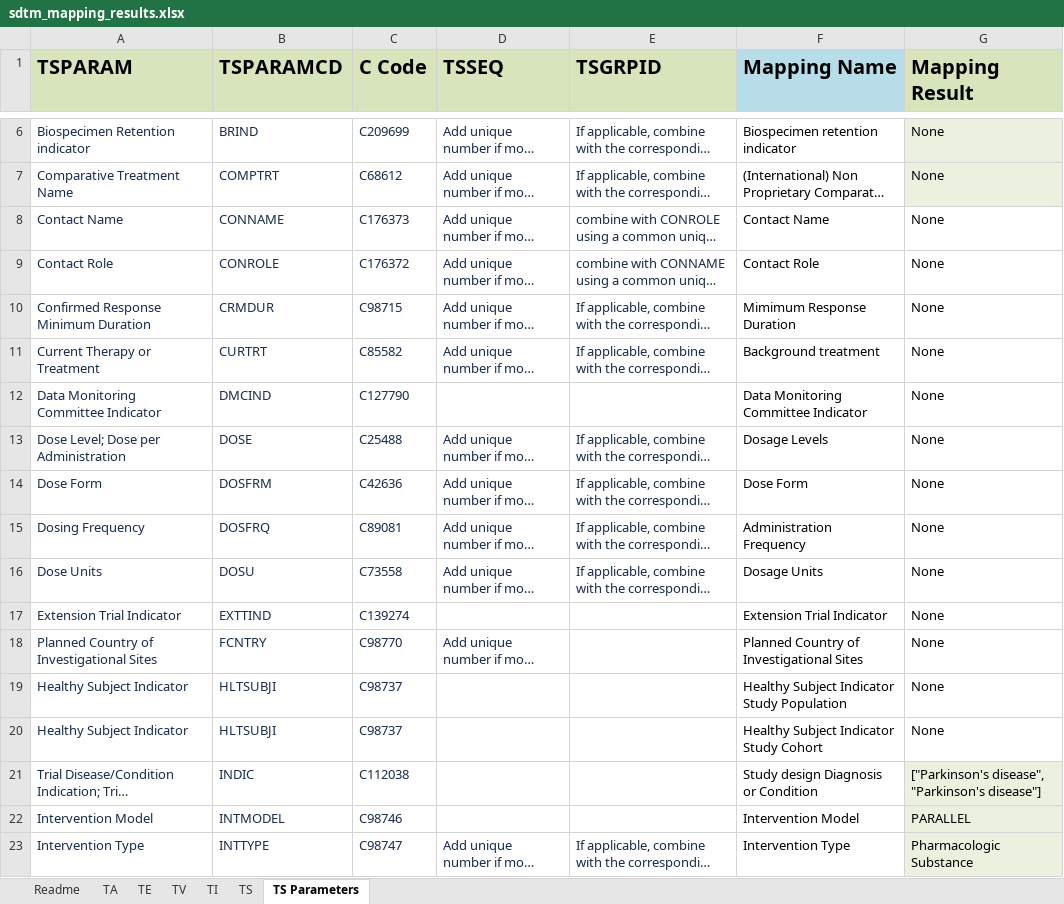
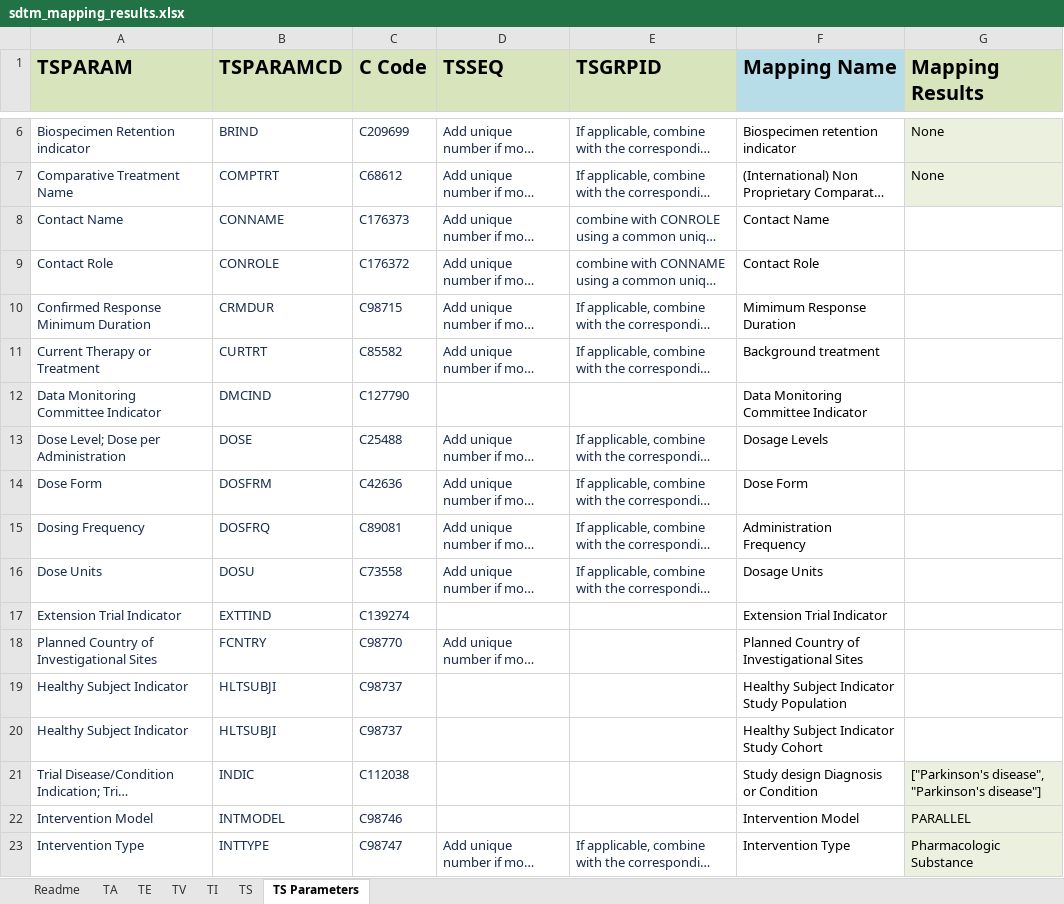
Before and after one commit to ClinLine/USDM_SDTM_mapper, an Excel workbook: Output/sdtm_mapping_results.xlsx, sheet TS Parameters, drawn as a sheet; only a part is shown, gaps mark what is left out; long unchanged cells end in …; values as stored, in another font and other column widths than the file's, no borders; the diff covers the shown part only; the diff names each change by its address in the sheet, - before the commit and + after, or states it on an @@ line.

```diff
--- a/Output/sdtm_mapping_results.xlsx (sheet TS Parameters)
+++ b/Output/sdtm_mapping_results.xlsx (sheet TS Parameters)
-G1: Mapping Result
+G1: Mapping Results
-G8:G20 (Mapping Results): None
+G8:G20 (Mapping Results): (empty)
```
Also changed, not shown: 29 edited cells elsewhere in this sheet, 1 other file.
